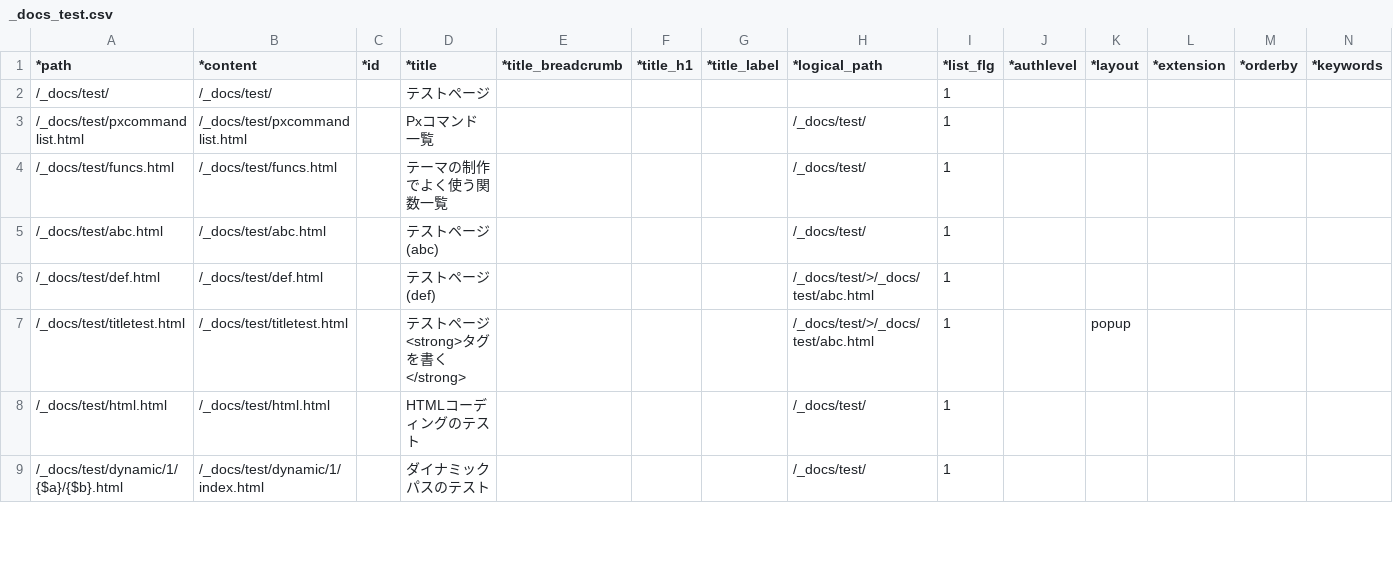
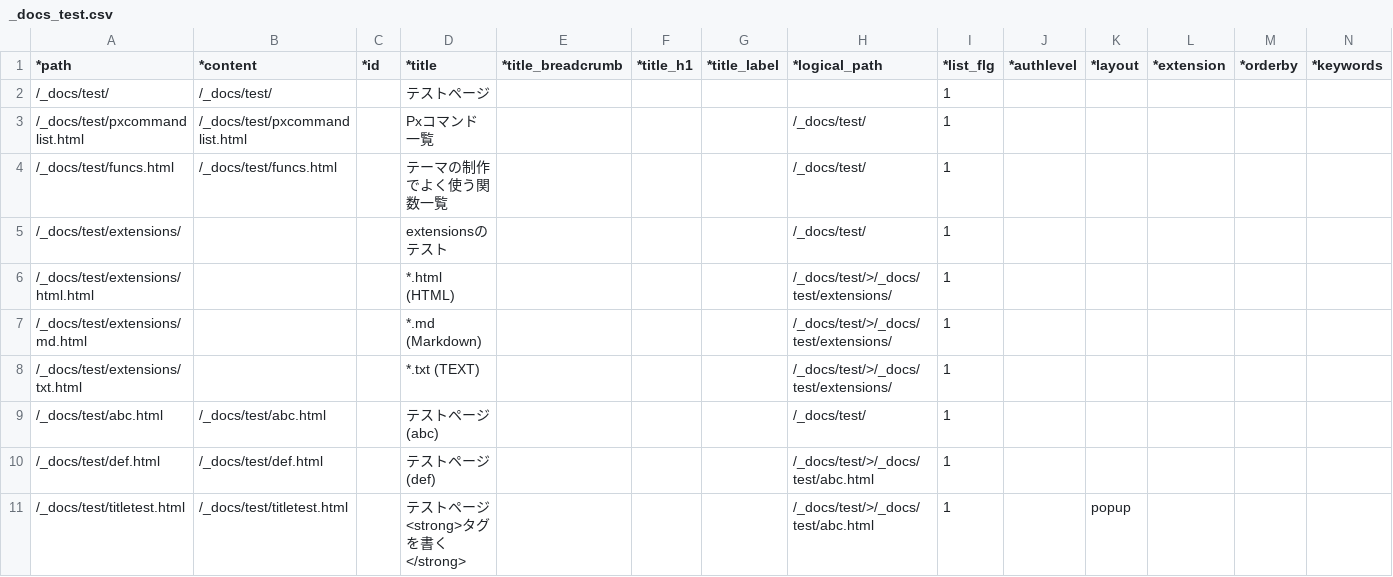
Before and after one commit to tomk79/PxFW-1.x, a CSV file: htdocs/_PX/sitemaps/_docs_test.csv, drawn as a sheet; only a part is shown; the shorter side is filled out with more unchanged rows; rows hold the shown columns only; the diff names each change by its address in the sheet, - before the commit and + after, or states it on an @@ line.

Commit message:
Markdownエクステンションを試験的に追加 - PHP Markdown Extra (Version 1.2.5 / http://michelf.ca/projects/php-markdown/) を使用した。 - $px->get_extensions_list() が、ディレクトリをスキャンして自動的にリストを作成するようになった。

```diff
--- a/htdocs/_PX/sitemaps/_docs_test.csv
+++ b/htdocs/_PX/sitemaps/_docs_test.csv
+row 5: /_docs/test/extensions/ |  |  | extensionsのテスト |  |  |  | /_docs/test/ | 1
+row 6: /_docs/test/extensions/html.html |  |  | *.html (HTML) |  |  |  | /_docs/test/>/_docs/test/extensions/ | 1
+row 7: /_docs/test/extensions/md.html |  |  | *.md (Markdown) |  |  |  | /_docs/test/>/_docs/test/extensions/ | 1
+row 8: /_docs/test/extensions/txt.html |  |  | *.txt (TEXT) |  |  |  | /_docs/test/>/_docs/test/extensions/ | 1
```
Also changed, not shown: 9 other files.
